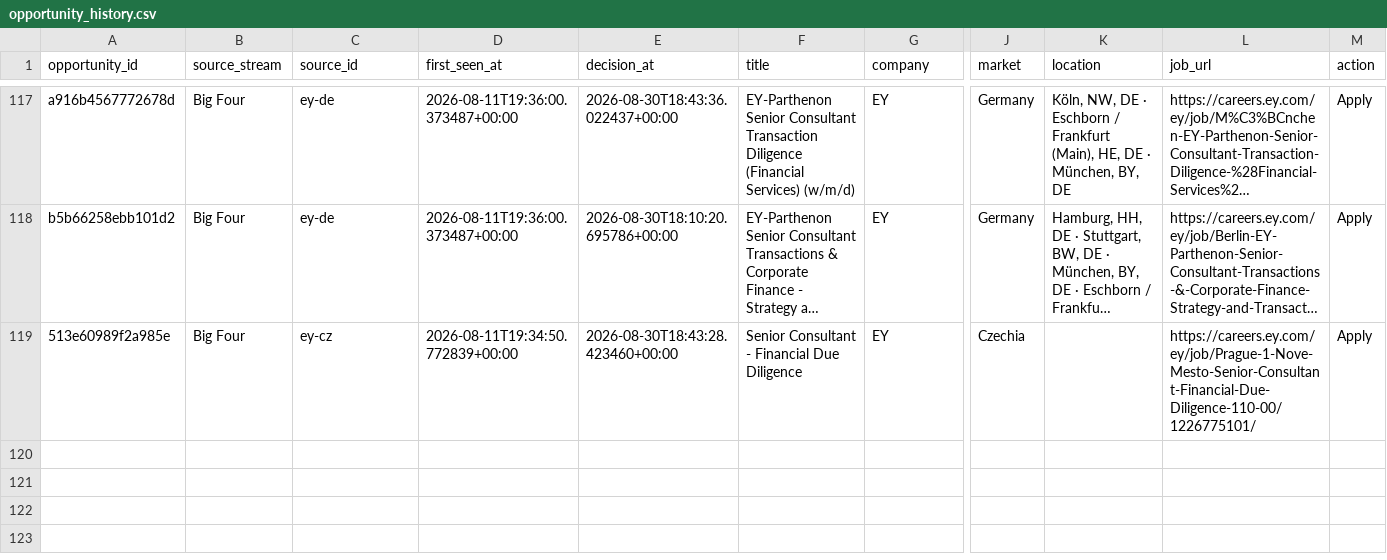
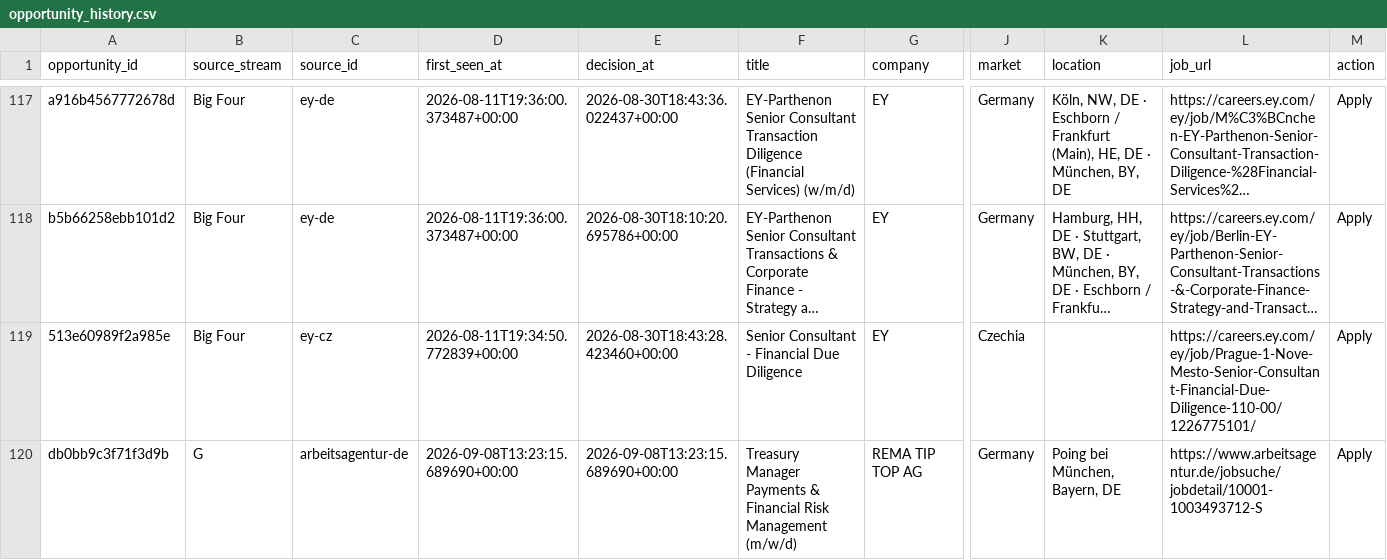
Before and after one commit to ORosa10/ProfessionalDashboard, a CSV file: data/opportunity_history.csv, drawn as a sheet; only a part is shown, gaps mark what is left out; long unchanged cells end in …; rows hold the shown columns only; the diff names each change by its address in the sheet, - before the commit and + after, or states it on an @@ line.

Commit message:
Record email shortlist action and feedback

```diff
--- a/data/opportunity_history.csv
+++ b/data/opportunity_history.csv
+row 120: db0bb9c3f71f3d9b | G | arbeitsagentur-de | 2026-09-08T13:23:15.689690+00:00 | 2026-09-08T13:23:15.689690+00:00 | Treasury Manager Payments & Financial Risk Management (m/w/d) | REMA TIP TOP AG | Germany | Poing bei München, Bayern, DE | https://www.arbeitsagentur.de/jobsuche/jobdetail/10001-1003493712-S | Apply
```
